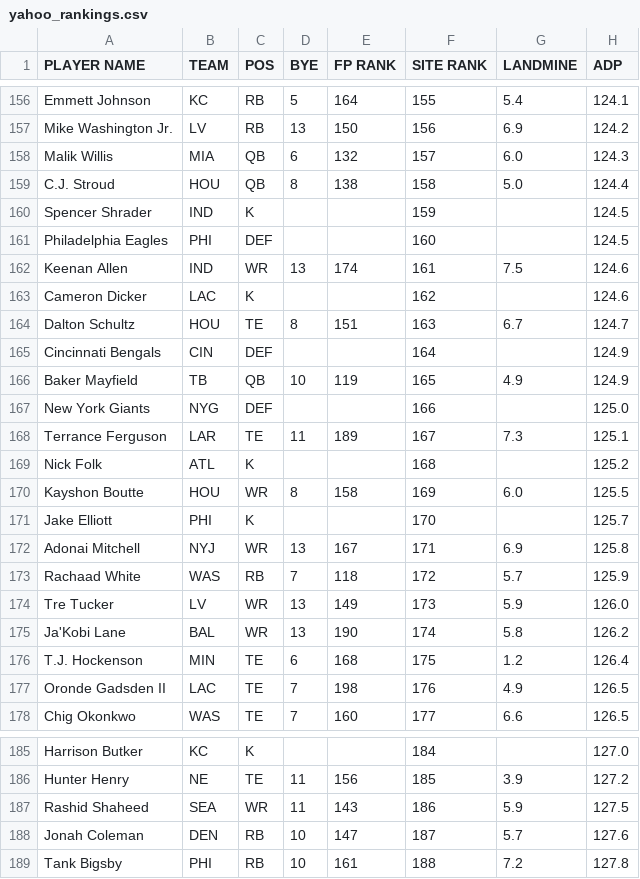
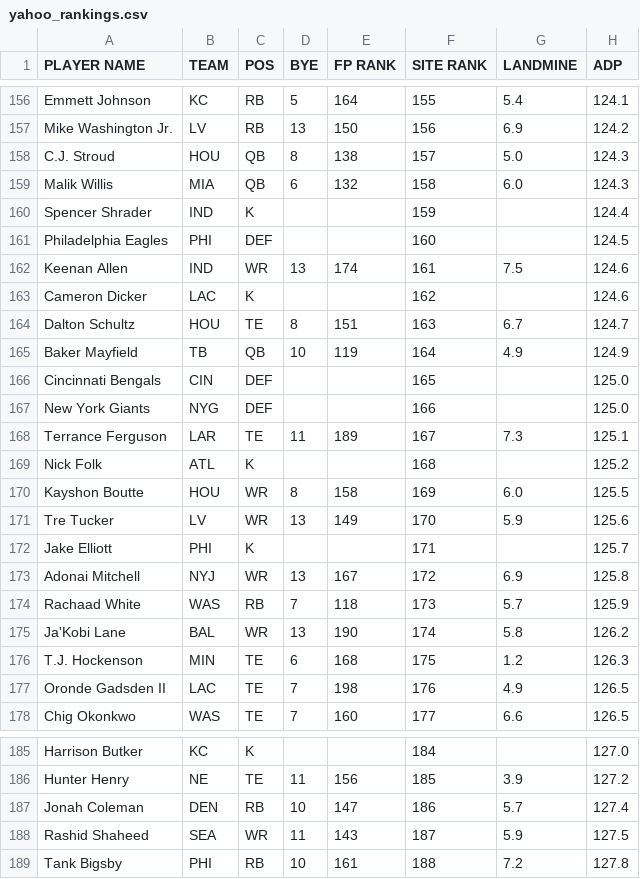
Before and after one commit to iacobgagnemontcalm-lang/MockDraft, a CSV file: yahoo_rankings.csv, drawn as a sheet; only a part is shown, gaps mark what is left out; the diff covers the shown part only.

```diff
--- a/yahoo_rankings.csv
+++ b/yahoo_rankings.csv
@@ -157,5 +157,5 @@ Emmett Johnson,KC,RB,5,164,155,5.4,124.1
 Mike Washington Jr.,LV,RB,13,150,156,6.9,124.2
-Malik Willis,MIA,QB,6,132,157,6.0,124.3
-C.J. Stroud,HOU,QB,8,138,158,5.0,124.4
-Spencer Shrader,IND,K,,,159,,124.5
+C.J. Stroud,HOU,QB,8,138,157,5.0,124.3
+Malik Willis,MIA,QB,6,132,158,6.0,124.3
+Spencer Shrader,IND,K,,,159,,124.4
 Philadelphia Eagles,PHI,DEF,,,160,,124.5
@@ -164,4 +164,4 @@ Cameron Dicker,LAC,K,,,162,,124.6
 Dalton Schultz,HOU,TE,8,151,163,6.7,124.7
-Cincinnati Bengals,CIN,DEF,,,164,,124.9
-Baker Mayfield,TB,QB,10,119,165,4.9,124.9
+Baker Mayfield,TB,QB,10,119,164,4.9,124.9
+Cincinnati Bengals,CIN,DEF,,,165,,125.0
 New York Giants,NYG,DEF,,,166,,125.0
@@ -170,8 +170,8 @@ Nick Folk,ATL,K,,,168,,125.2
 Kayshon Boutte,HOU,WR,8,158,169,6.0,125.5
-Jake Elliott,PHI,K,,,170,,125.7
-Adonai Mitchell,NYJ,WR,13,167,171,6.9,125.8
-Rachaad White,WAS,RB,7,118,172,5.7,125.9
-Tre Tucker,LV,WR,13,149,173,5.9,126.0
+Tre Tucker,LV,WR,13,149,170,5.9,125.6
+Jake Elliott,PHI,K,,,171,,125.7
+Adonai Mitchell,NYJ,WR,13,167,172,6.9,125.8
+Rachaad White,WAS,RB,7,118,173,5.7,125.9
 Ja'Kobi Lane,BAL,WR,13,190,174,5.8,126.2
-T.J. Hockenson,MIN,TE,6,168,175,1.2,126.4
+T.J. Hockenson,MIN,TE,6,168,175,1.2,126.3
 Oronde Gadsden II,LAC,TE,7,198,176,4.9,126.5
@@ -186,4 +186,4 @@ Harrison Butker,KC,K,,,184,,127.0
 Hunter Henry,NE,TE,11,156,185,3.9,127.2
-Rashid Shaheed,SEA,WR,11,143,186,5.9,127.5
-Jonah Coleman,DEN,RB,10,147,187,5.7,127.6
+Jonah Coleman,DEN,RB,10,147,186,5.7,127.4
+Rashid Shaheed,SEA,WR,11,143,187,5.9,127.5
 Tank Bigsby,PHI,RB,10,161,188,7.2,127.8
```
Also changed, not shown: 5 added rows, 5 removed rows and 26 edited cells elsewhere in this file, adp_rankings.csv, espn_rankings.csv, 1 other file.
